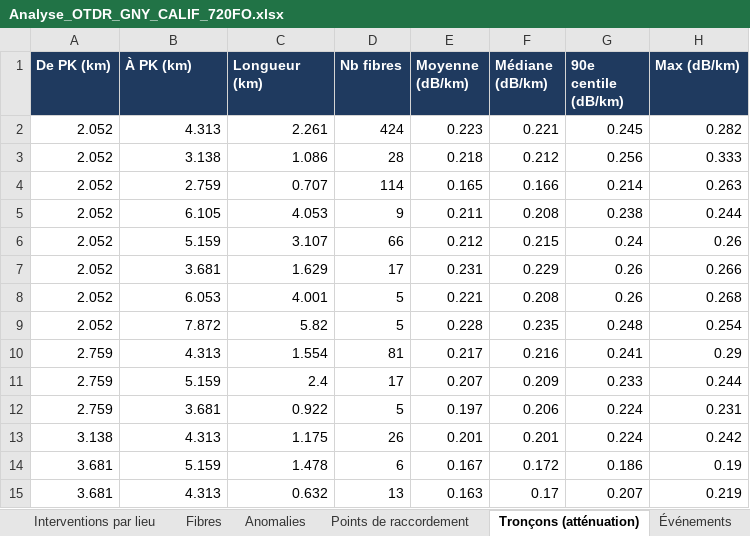
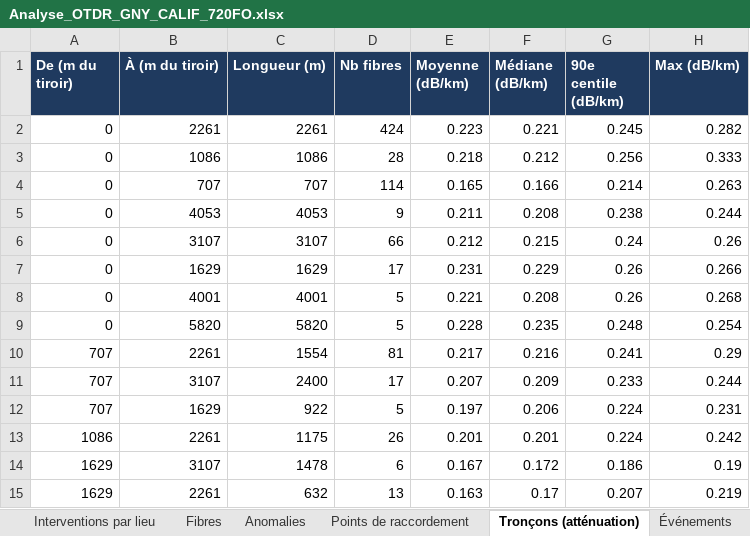
Before and after one commit to cocochanel54/coco, an Excel workbook: analyse_sor/Analyse_OTDR_GNY_CALIF_720FO.xlsx, sheet Tronçons (atténuation), drawn as a sheet; only a part is shown; values as stored, in another font and other column widths than the file's, no borders; the diff covers the shown part only; the diff names each change by its address in the sheet, - before the commit and + after, or states it on an @@ line.

```diff
--- a/analyse_sor/Analyse_OTDR_GNY_CALIF_720FO.xlsx (sheet Tronçons (atténuation))
+++ b/analyse_sor/Analyse_OTDR_GNY_CALIF_720FO.xlsx (sheet Tronçons (atténuation))
-A1: De PK (km)
+A1: De (m du tiroir)
-B1: À PK (km)
+B1: À (m du tiroir)
-C1: Longueur (km)
+C1: Longueur (m)
-A2:A9 (De (m du tiroir)): 2.052
+A2:A9 (De (m du tiroir)): 0
-B2 (À (m du tiroir)): 4.313
+B2 (À (m du tiroir)): 2261
-C2 (Longueur (m)): 2.261
+C2 (Longueur (m)): 2261
-B3 (À (m du tiroir)): 3.138
+B3 (À (m du tiroir)): 1086
-C3 (Longueur (m)): 1.086
+C3 (Longueur (m)): 1086
-B4 (À (m du tiroir)): 2.759
+B4 (À (m du tiroir)): 707
-C4 (Longueur (m)): 0.707
+C4 (Longueur (m)): 707
-B5 (À (m du tiroir)): 6.105
+B5 (À (m du tiroir)): 4053
-C5 (Longueur (m)): 4.053
+C5 (Longueur (m)): 4053
-B6 (À (m du tiroir)): 5.159
+B6 (À (m du tiroir)): 3107
-C6 (Longueur (m)): 3.107
+C6 (Longueur (m)): 3107
-B7 (À (m du tiroir)): 3.681
+B7 (À (m du tiroir)): 1629
-C7 (Longueur (m)): 1.629
+C7 (Longueur (m)): 1629
-B8 (À (m du tiroir)): 6.053
+B8 (À (m du tiroir)): 4001
-C8 (Longueur (m)): 4.001
+C8 (Longueur (m)): 4001
-B9 (À (m du tiroir)): 7.872
+B9 (À (m du tiroir)): 5820
-C9 (Longueur (m)): 5.82
+C9 (Longueur (m)): 5820
-A10:A12 (De (m du tiroir)): 2.759
+A10:A12 (De (m du tiroir)): 707
-B10 (À (m du tiroir)): 4.313
+B10 (À (m du tiroir)): 2261
-C10 (Longueur (m)): 1.554
+C10 (Longueur (m)): 1554
-B11 (À (m du tiroir)): 5.159
+B11 (À (m du tiroir)): 3107
-C11 (Longueur (m)): 2.4
+C11 (Longueur (m)): 2400
-B12 (À (m du tiroir)): 3.681
+B12 (À (m du tiroir)): 1629
-C12 (Longueur (m)): 0.922
+C12 (Longueur (m)): 922
-A13 (De (m du tiroir)): 3.138
+A13 (De (m du tiroir)): 1086
-B13 (À (m du tiroir)): 4.313
+B13 (À (m du tiroir)): 2261
-C13 (Longueur (m)): 1.175
+C13 (Longueur (m)): 1175
-A14:A15 (De (m du tiroir)): 3.681
+A14:A15 (De (m du tiroir)): 1629
-B14 (À (m du tiroir)): 5.159
+B14 (À (m du tiroir)): 3107
-C14 (Longueur (m)): 1.478
+C14 (Longueur (m)): 1478
-B15 (À (m du tiroir)): 4.313
+B15 (À (m du tiroir)): 2261
-C15 (Longueur (m)): 0.632
+C15 (Longueur (m)): 632
```
Also changed, not shown: 105 edited cells elsewhere in this sheet, sheet Événements, sheet Fibres, sheet Interventions par lieu, sheet Points de raccordement, sheet Anomalies, sheet Synthèse, 1 other file.
